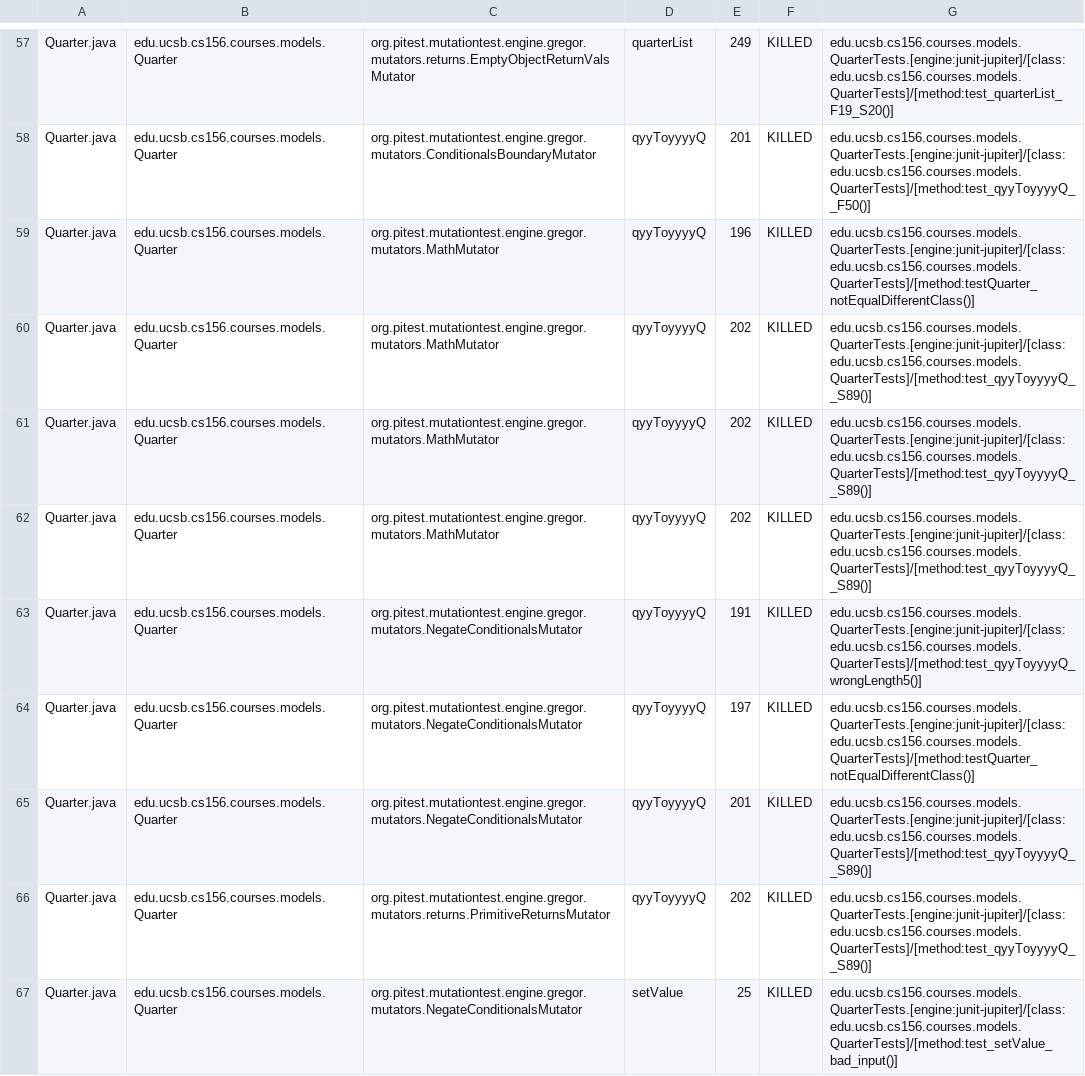
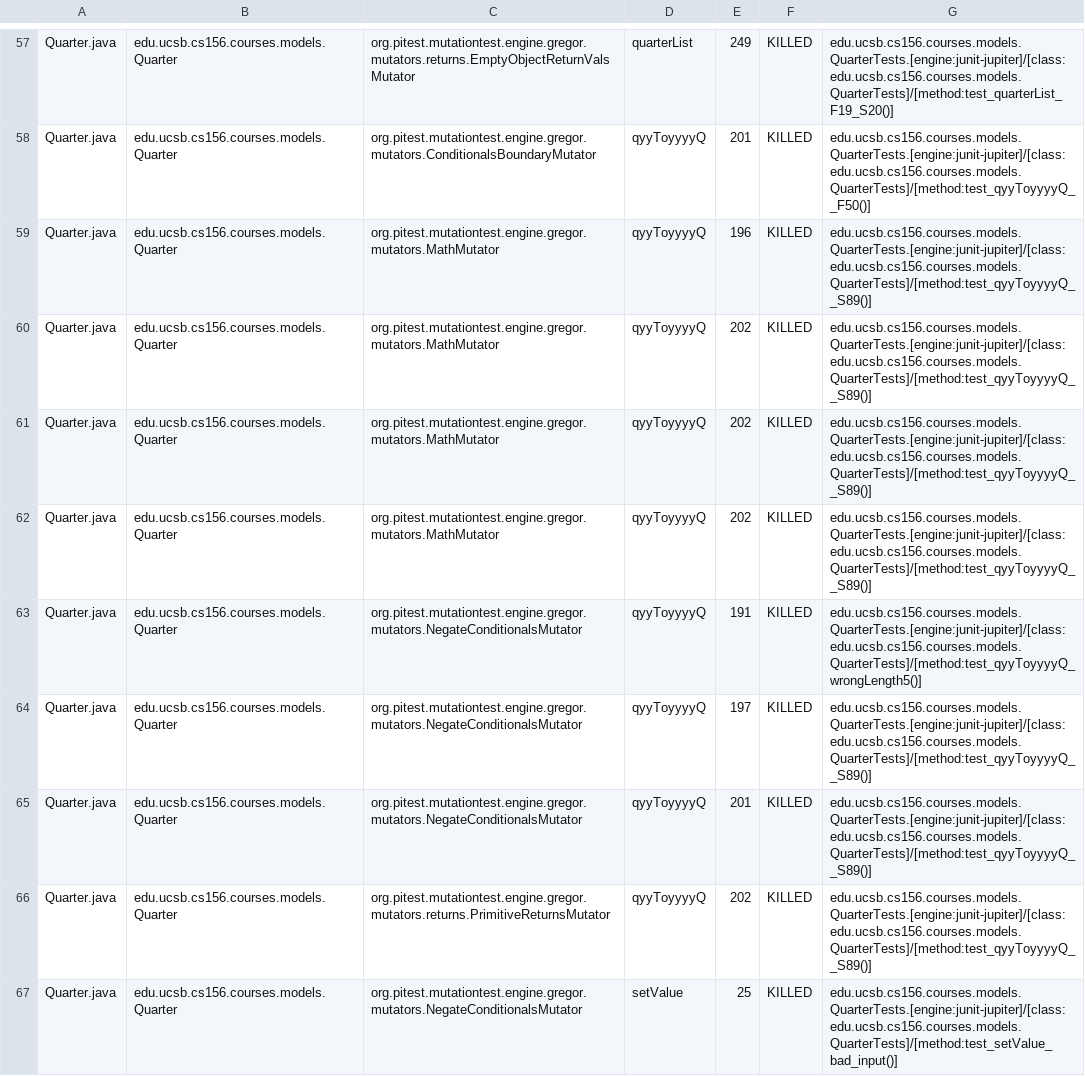
Before and after one commit to ucsb-cs156-f24/proj-courses-f24-01, a CSV file: pitest/mutations.csv, drawn as a sheet; only a part is shown, gaps mark what is left out; the diff covers the shown part only.

Commit message:
Deploying to gh-pages from @ ucsb-cs156-f24/proj-courses-f24-01@84912bd30f1cad0ff0d6484e0a9270c155c6123c 🚀

```diff
--- a/pitest/mutations.csv
+++ b/pitest/mutations.csv
@@ -58,3 +58,3 @@ Quarter.java,edu.ucsb.cs156.courses.models.Quarter,org.pitest.mutationtest.engin
 Quarter.java,edu.ucsb.cs156.courses.models.Quarter,org.pitest.mutationtest.engine.gregor.mutators.ConditionalsBoundaryMutator,qyyToyyyyQ,201,KILLED,edu.ucsb.cs156.courses.models.QuarterTests.[engine:junit-jupiter]/[class:edu.ucsb.cs156.courses.models.QuarterTests]/[method:test_qyyToyyyyQ__F50()]
-Quarter.java,edu.ucsb.cs156.courses.models.Quarter,org.pitest.mutationtest.engine.gregor.mutators.MathMutator,qyyToyyyyQ,196,KILLED,edu.ucsb.cs156.courses.models.QuarterTests.[engine:junit-jupiter]/[class:edu.ucsb.cs156.courses.models.QuarterTests]/[method:testQuarter_notEqualDifferentClass()]
+Quarter.java,edu.ucsb.cs156.courses.models.Quarter,org.pitest.mutationtest.engine.gregor.mutators.MathMutator,qyyToyyyyQ,196,KILLED,edu.ucsb.cs156.courses.models.QuarterTests.[engine:junit-jupiter]/[class:edu.ucsb.cs156.courses.models.QuarterTests]/[method:test_qyyToyyyyQ__S89()]
 Quarter.java,edu.ucsb.cs156.courses.models.Quarter,org.pitest.mutationtest.engine.gregor.mutators.MathMutator,qyyToyyyyQ,202,KILLED,edu.ucsb.cs156.courses.models.QuarterTests.[engine:junit-jupiter]/[class:edu.ucsb.cs156.courses.models.QuarterTests]/[method:test_qyyToyyyyQ__S89()]
@@ -63,3 +63,3 @@ Quarter.java,edu.ucsb.cs156.courses.models.Quarter,org.pitest.mutationtest.engin
 Quarter.java,edu.ucsb.cs156.courses.models.Quarter,org.pitest.mutationtest.engine.gregor.mutators.NegateConditionalsMutator,qyyToyyyyQ,191,KILLED,edu.ucsb.cs156.courses.models.QuarterTests.[engine:junit-jupiter]/[class:edu.ucsb.cs156.courses.models.QuarterTests]/[method:test_qyyToyyyyQ_wrongLength5()]
-Quarter.java,edu.ucsb.cs156.courses.models.Quarter,org.pitest.mutationtest.engine.gregor.mutators.NegateConditionalsMutator,qyyToyyyyQ,197,KILLED,edu.ucsb.cs156.courses.models.QuarterTests.[engine:junit-jupiter]/[class:edu.ucsb.cs156.courses.models.QuarterTests]/[method:testQuarter_notEqualDifferentClass()]
+Quarter.java,edu.ucsb.cs156.courses.models.Quarter,org.pitest.mutationtest.engine.gregor.mutators.NegateConditionalsMutator,qyyToyyyyQ,197,KILLED,edu.ucsb.cs156.courses.models.QuarterTests.[engine:junit-jupiter]/[class:edu.ucsb.cs156.courses.models.QuarterTests]/[method:test_qyyToyyyyQ__S89()]
 Quarter.java,edu.ucsb.cs156.courses.models.Quarter,org.pitest.mutationtest.engine.gregor.mutators.NegateConditionalsMutator,qyyToyyyyQ,201,KILLED,edu.ucsb.cs156.courses.models.QuarterTests.[engine:junit-jupiter]/[class:edu.ucsb.cs156.courses.models.QuarterTests]/[method:test_qyyToyyyyQ__S89()]
```
Also changed, not shown: 48 edited cells elsewhere in this file, 44 other files.
